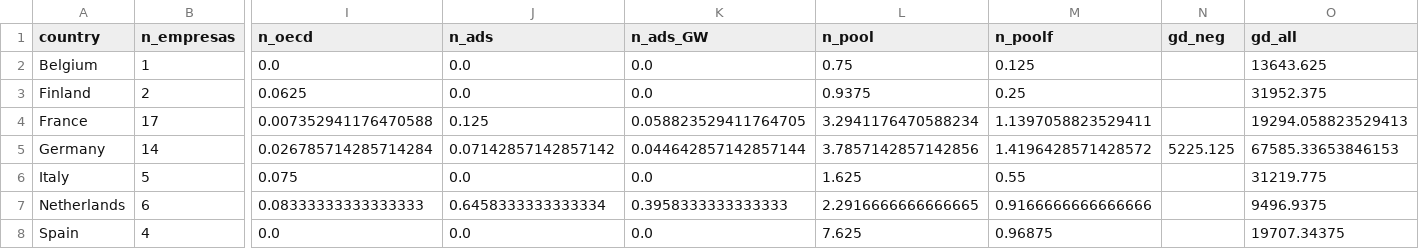
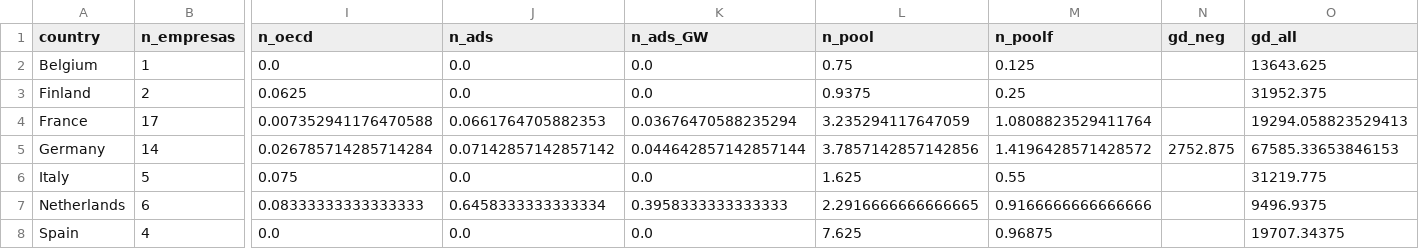
Before and after one commit to jperdel/esg-washing, a CSV file: results/issue2_controversies/frecuencias_pais.csv, drawn as a sheet; only a part is shown, gaps mark what is left out; the diff names each change by its address in the sheet, - before the commit and + after, or states it on an @@ line.

```diff
--- a/results/issue2_controversies/frecuencias_pais.csv
+++ b/results/issue2_controversies/frecuencias_pais.csv
-J4 (n_ads): 0.125
+J4 (n_ads): 0.0661764705882353
-K4 (n_ads_GW): 0.058823529411764705
+K4 (n_ads_GW): 0.03676470588235294
-L4 (n_pool): 3.2941176470588234
+L4 (n_pool): 3.235294117647059
-M4 (n_poolf): 1.1397058823529411
+M4 (n_poolf): 1.0808823529411764
-N5 (gd_neg): 5225.125
+N5 (gd_neg): 2752.875
```
Also changed, not shown: results/issue2_controversies/correlaciones_fuentes.csv, results/issue2_controversies/frecuencias_ano.csv, 8 other files.
